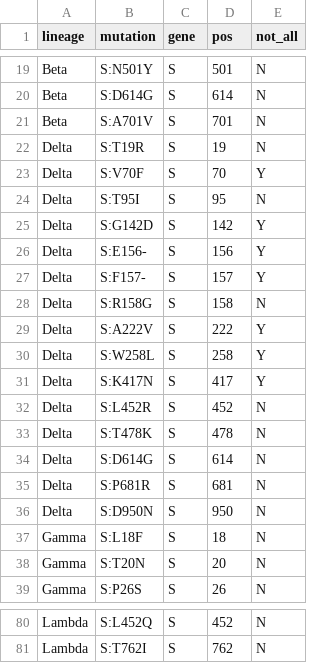
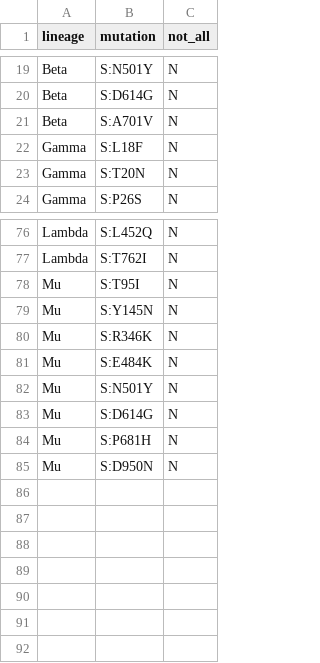
Before and after one commit to poeli/cov_tracker, a TSV file: src/variant_viz/surv_viz/data/S_protein_variant_mutation.tsv, drawn as a sheet; only a part is shown, gaps mark what is left out; removed rows and columns are numbered as before the commit, all else as after; the diff covers the shown part only; the diff names each change by its address in the sheet, - before the commit and + after, or states it on an @@ line.

Commit message:
update VOC/VOI table and shrink the mutation pkl file

```diff
--- a/src/variant_viz/surv_viz/data/S_protein_variant_mutation.tsv
+++ b/src/variant_viz/surv_viz/data/S_protein_variant_mutation.tsv
-column C (gene), rows 19-21: all S; rows 37-39: all S; rows 80-81: S | S
-column D (pos), rows 19-21: 501 | 614 | 701; rows 37-39: 18 | 20 | 26; rows 80-81: 452 | 762
@@ row 22 moved to row 34: Delta @@
@@ row 23 moved to row 35: Delta @@
@@ row 24 moved to row 36: Delta @@
@@ row 25 moved to row 37: Delta @@
-row 26: Delta | S:E156- | S | 156 | Y
-row 27: Delta | S:F157- | S | 157 | Y
@@ row 28 moved to row 40: Delta @@
@@ row 29 moved to row 41: Delta @@
@@ row 30 moved to row 42: Delta @@
@@ row 31 moved to row 43: Delta @@
-row 32: Delta | S:L452R | S | 452 | N
@@ row 33 moved to row 45: Delta @@
-row 34: Delta | S:D614G | S | 614 | N
@@ row 35 moved to row 47: Delta @@
@@ row 36 moved to row 48: Delta @@
+row 78: Mu | S:T95I | N
+row 79: Mu | S:Y145N | N
+row 80: Mu | S:R346K | N
+row 81: Mu | S:E484K | N
+row 82: Mu | S:N501Y | N
+row 83: Mu | S:D614G | N
+row 84: Mu | S:P681H | N
+row 85: Mu | S:D950N | N
```
Also changed, not shown: 2 added rows, 2 removed rows and 2 edited cells elsewhere in this file, src/variant_viz/surv_viz/data/lineage_info.tsv, 16 other files.
